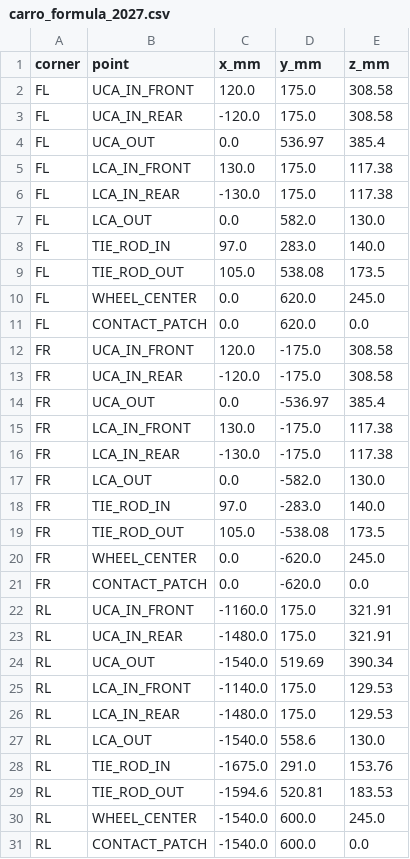
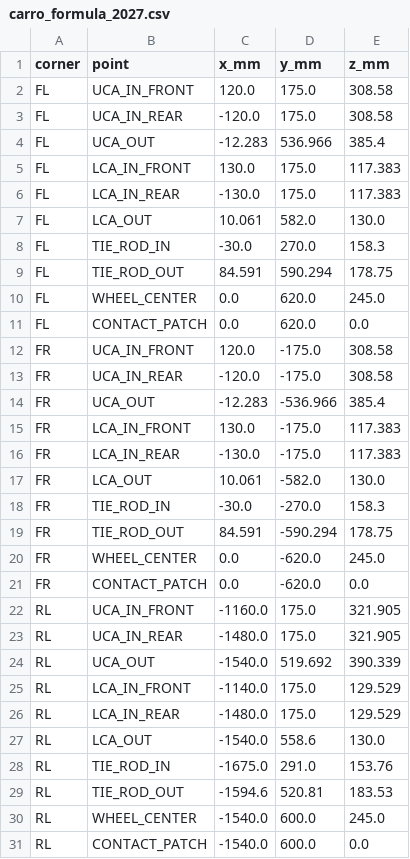
Before and after one commit to mumiavini/Suspension-and-Vehicle-Dynamics, a CSV file: legacy_app/carro_formula_2027.csv, drawn as a sheet; only a part is shown; the diff covers the shown part only.

```diff
--- a/legacy_app/carro_formula_2027.csv
+++ b/legacy_app/carro_formula_2027.csv
@@ -3,8 +3,8 @@ FL,UCA_IN_FRONT,120.0,175.0,308.58
 FL,UCA_IN_REAR,-120.0,175.0,308.58
-FL,UCA_OUT,0.0,536.97,385.4
-FL,LCA_IN_FRONT,130.0,175.0,117.38
-FL,LCA_IN_REAR,-130.0,175.0,117.38
-FL,LCA_OUT,0.0,582.0,130.0
-FL,TIE_ROD_IN,97.0,283.0,140.0
-FL,TIE_ROD_OUT,105.0,538.08,173.5
+FL,UCA_OUT,-12.283,536.966,385.4
+FL,LCA_IN_FRONT,130.0,175.0,117.383
+FL,LCA_IN_REAR,-130.0,175.0,117.383
+FL,LCA_OUT,10.061,582.0,130.0
+FL,TIE_ROD_IN,-30.0,270.0,158.3
+FL,TIE_ROD_OUT,84.591,590.294,178.75
 FL,WHEEL_CENTER,0.0,620.0,245.0
@@ -13,15 +13,15 @@ FR,UCA_IN_FRONT,120.0,-175.0,308.58
 FR,UCA_IN_REAR,-120.0,-175.0,308.58
-FR,UCA_OUT,0.0,-536.97,385.4
-FR,LCA_IN_FRONT,130.0,-175.0,117.38
-FR,LCA_IN_REAR,-130.0,-175.0,117.38
-FR,LCA_OUT,0.0,-582.0,130.0
-FR,TIE_ROD_IN,97.0,-283.0,140.0
-FR,TIE_ROD_OUT,105.0,-538.08,173.5
+FR,UCA_OUT,-12.283,-536.966,385.4
+FR,LCA_IN_FRONT,130.0,-175.0,117.383
+FR,LCA_IN_REAR,-130.0,-175.0,117.383
+FR,LCA_OUT,10.061,-582.0,130.0
+FR,TIE_ROD_IN,-30.0,-270.0,158.3
+FR,TIE_ROD_OUT,84.591,-590.294,178.75
 FR,WHEEL_CENTER,0.0,-620.0,245.0
 FR,CONTACT_PATCH,0.0,-620.0,0.0
-RL,UCA_IN_FRONT,-1160.0,175.0,321.91
-RL,UCA_IN_REAR,-1480.0,175.0,321.91
-RL,UCA_OUT,-1540.0,519.69,390.34
-RL,LCA_IN_FRONT,-1140.0,175.0,129.53
-RL,LCA_IN_REAR,-1480.0,175.0,129.53
+RL,UCA_IN_FRONT,-1160.0,175.0,321.905
+RL,UCA_IN_REAR,-1480.0,175.0,321.905
+RL,UCA_OUT,-1540.0,519.692,390.339
+RL,LCA_IN_FRONT,-1140.0,175.0,129.529
+RL,LCA_IN_REAR,-1480.0,175.0,129.529
 RL,LCA_OUT,-1540.0,558.6,130.0
```
Also changed, not shown: 6 edited cells elsewhere in this file, 2 other files.
